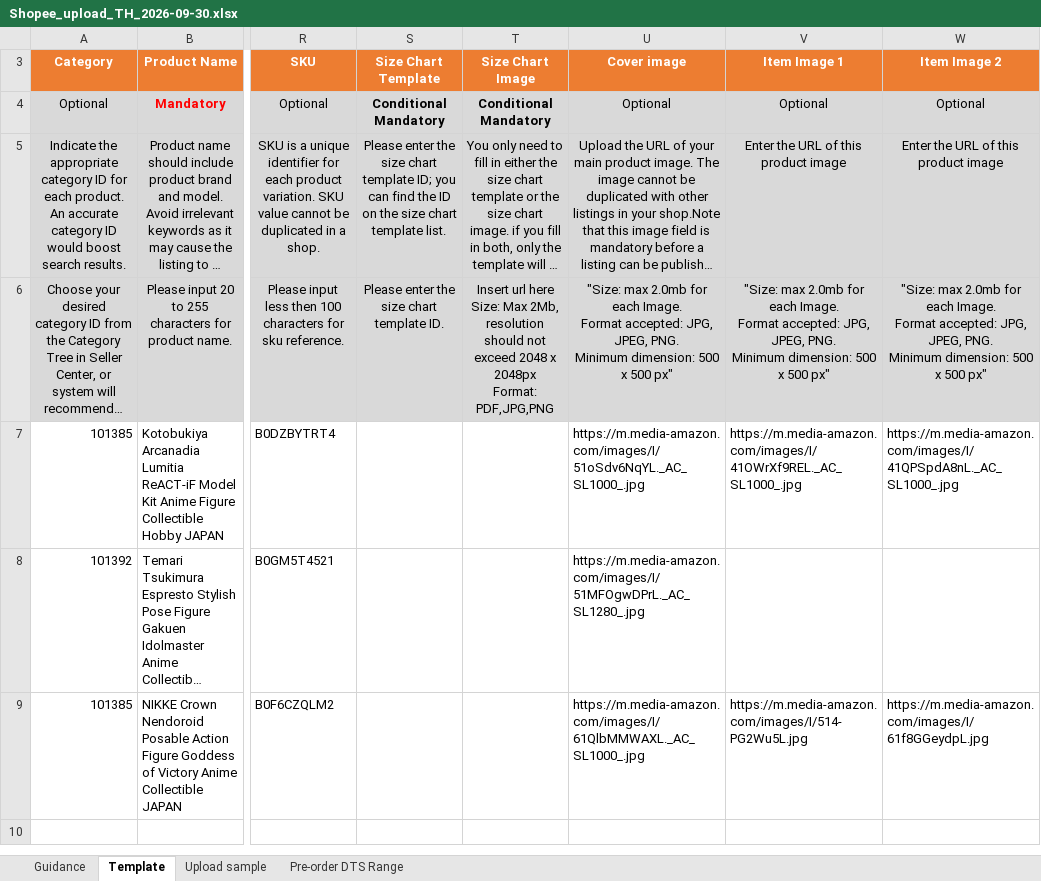
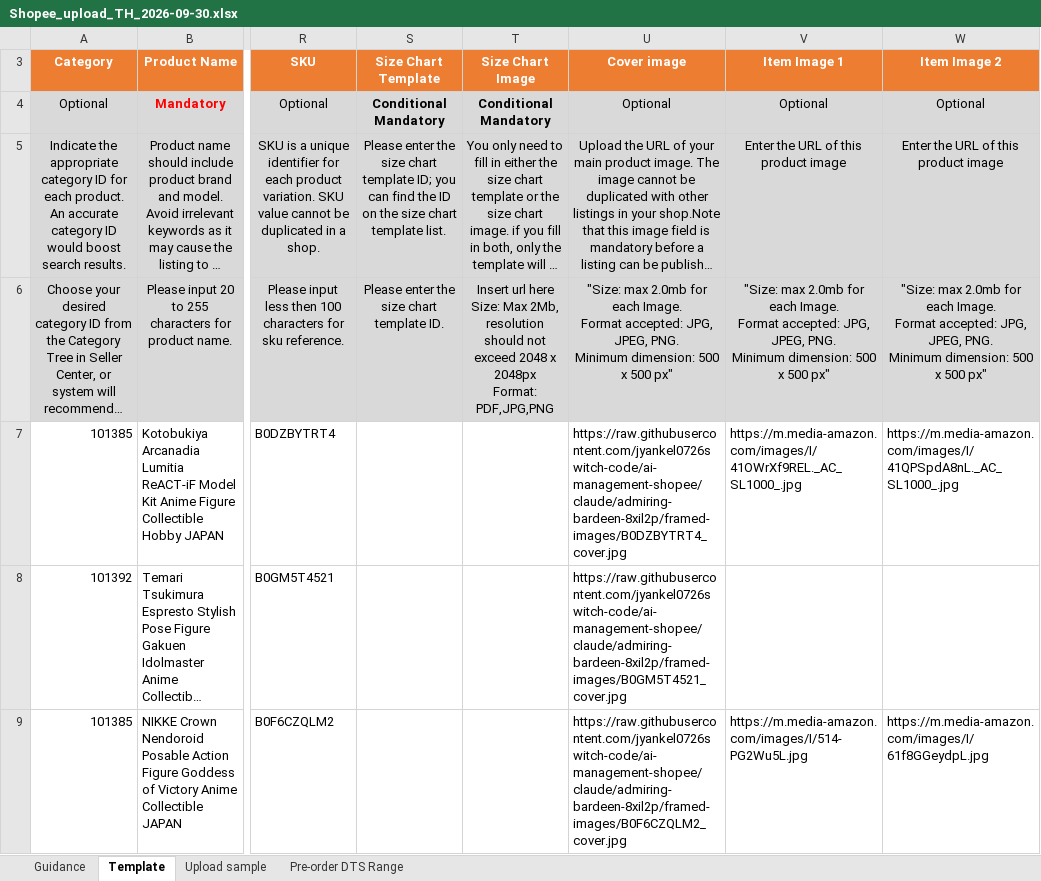
Before and after one commit to jyankel0726switch-code/ai-management-shopee, an Excel workbook: daily_output/Shopee_upload_TH_2026-09-30.xlsx, sheet Template, drawn as a sheet; only a part is shown, gaps mark what is left out; long unchanged cells end in …; values as stored, in another font and other column widths than the file's, no borders; the diff names each change by its address in the sheet, - before the commit and + after, or states it on an @@ line.

```diff
--- a/daily_output/Shopee_upload_TH_2026-09-30.xlsx (sheet Template)
+++ b/daily_output/Shopee_upload_TH_2026-09-30.xlsx (sheet Template)
-U7 (Cover image): https://m.media-amazon.com/images/I/51oSdv6NqYL._AC_SL1000_.jpg
+U7 (Cover image): https://raw.githubusercontent.com/jyankel0726switch-code/ai-management-shopee/claude/admiring-bardeen-8xil2p/framed-images/B0DZBYTRT4_cover.jpg
-U8 (Cover image): https://m.media-amazon.com/images/I/51MFOgwDPrL._AC_SL1280_.jpg
+U8 (Cover image): https://raw.githubusercontent.com/jyankel0726switch-code/ai-management-shopee/claude/admiring-bardeen-8xil2p/framed-images/B0GM5T4521_cover.jpg
-U9 (Cover image): https://m.media-amazon.com/images/I/61QlbMMWAXL._AC_SL1000_.jpg
+U9 (Cover image): https://raw.githubusercontent.com/jyankel0726switch-code/ai-management-shopee/claude/admiring-bardeen-8xil2p/framed-images/B0F6CZQLM2_cover.jpg
```
Also changed, not shown: daily_output/Shopee_upload_MY_2026-09-30.xlsx, daily_output/Shopee_upload_PH_2026-09-30.xlsx, 1 other file.
